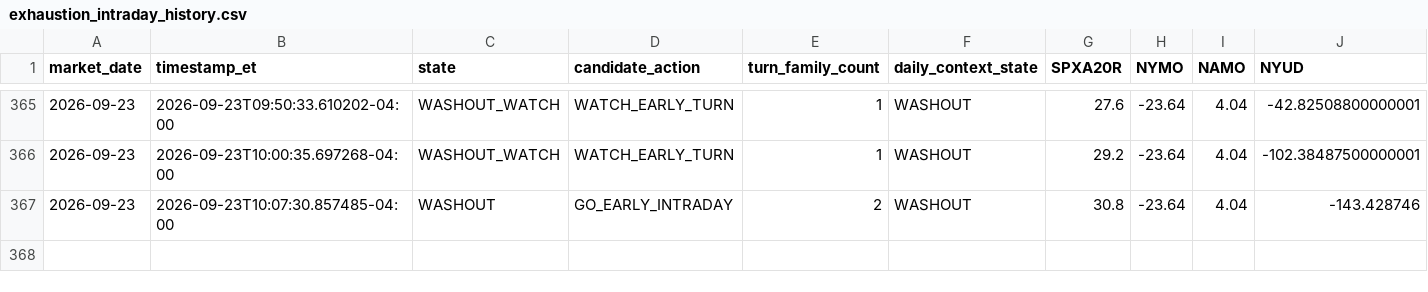
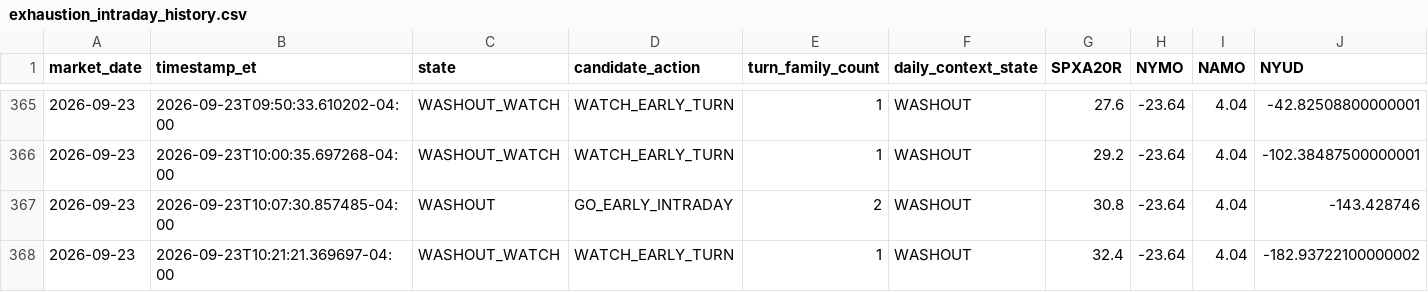
Before and after one commit to arjunthak0522/swing-intelligence, a CSV file: data/reentry/exhaustion_intraday_history.csv, drawn as a sheet; only a part is shown, gaps mark what is left out; rows hold the shown columns only; the diff names each change by its address in the sheet, - before the commit and + after, or states it on an @@ line.

```diff
--- a/data/reentry/exhaustion_intraday_history.csv
+++ b/data/reentry/exhaustion_intraday_history.csv
+row 368: 2026-09-23 | 2026-09-23T10:21:21.369697-04:00 | WASHOUT_WATCH | WATCH_EARLY_TURN | 1 | WASHOUT | 32.4 | -23.64 | 4.04 | -182.93722100000002
```
Also changed, not shown: data/reentry/unified_engine_history.csv, data/reentry/unified_snapshot_ledger.csv, 1 other file.
